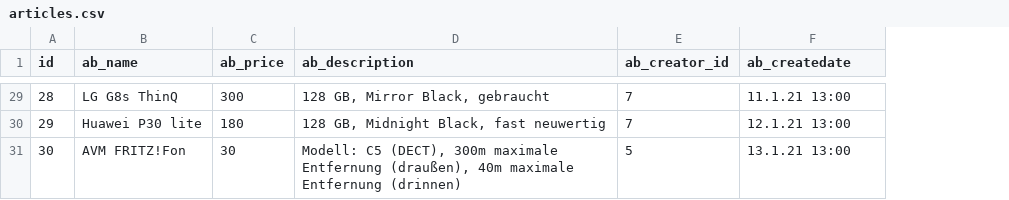
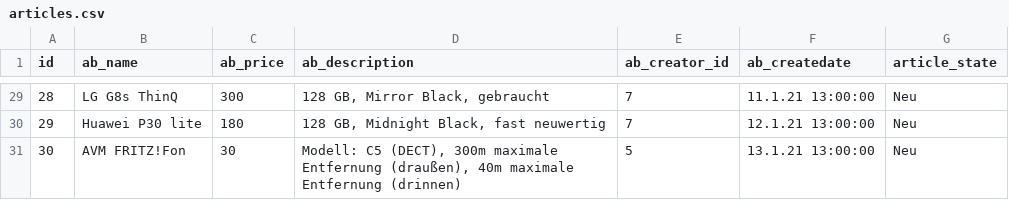
Before and after one commit to ligabeast/E-Commerce-Website, a CSV file: database/data/articles.csv, drawn as a sheet; only a part is shown, gaps mark what is left out; the diff covers the shown part only; the diff names each change by its address in the sheet, - before the commit and + after, or states it on an @@ line.

```diff
--- a/database/data/articles.csv
+++ b/database/data/articles.csv
+column G (article_state), rows 29-31: all Neu
-F29 (ab_createdate): 11.1.21 13:00
+F29 (ab_createdate): 11.1.21 13:00:00
-F30 (ab_createdate): 12.1.21 13:00
+F30 (ab_createdate): 12.1.21 13:00:00
-F31 (ab_createdate): 13.1.21 13:00
+F31 (ab_createdate): 13.1.21 13:00:00
```
Also changed, not shown: 26 edited cells elsewhere in this file, 13 other files.
